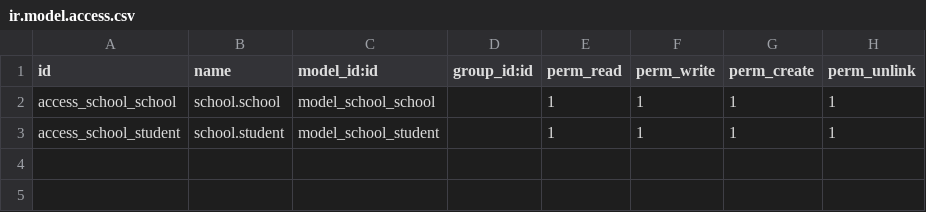
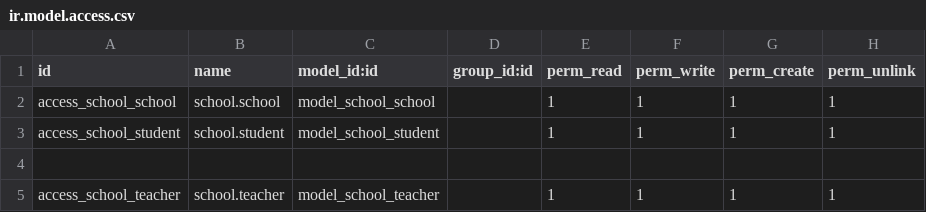
Before and after one commit to RafiPragtech/Sschool_Management, a CSV file: school/security/ir.model.access.csv, drawn as a sheet; the diff names each change by its address in the sheet, - before the commit and + after, or states it on an @@ line.

Commit message:
[addes teacher model and their views]

```diff
--- a/school/security/ir.model.access.csv
+++ b/school/security/ir.model.access.csv
+row 4: (empty)
+row 5: access_school_teacher | school.teacher | model_school_teacher |  | 1 | 1 | 1 | 1
```
Also changed, not shown: 7 other files.
